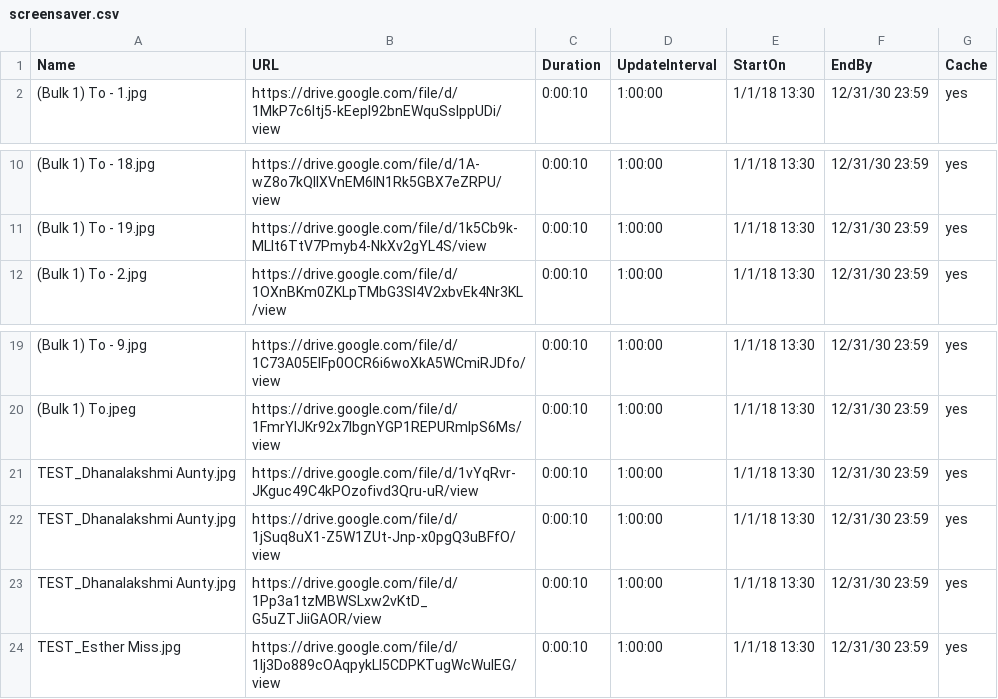
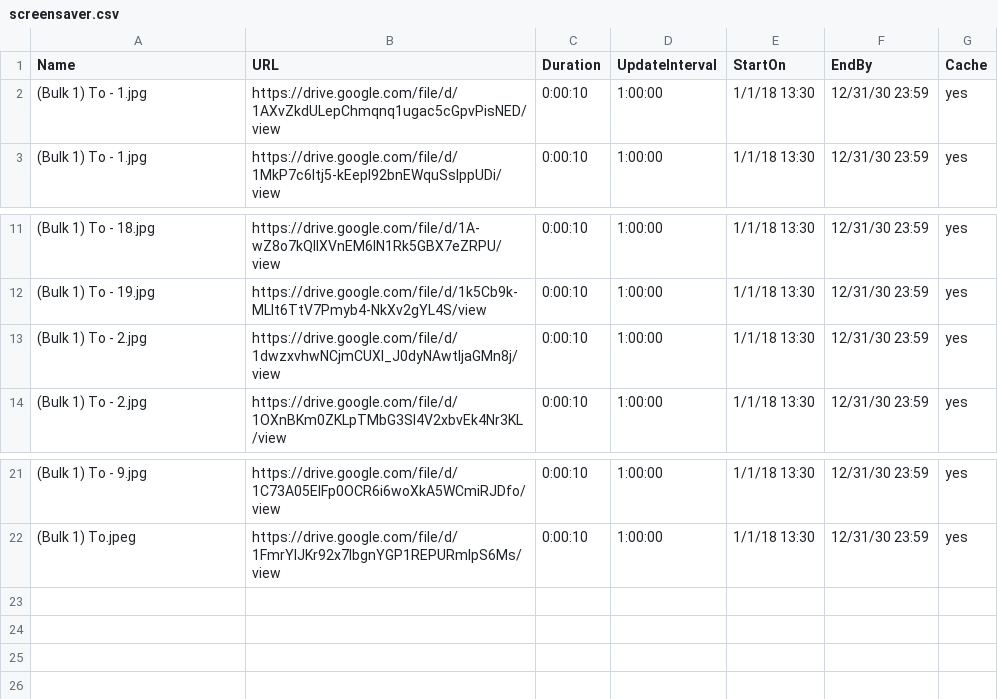
Before and after one commit to ams-ictfacilitator/GoogleSheetscsv, a CSV file: file/screensaver.csv, drawn as a sheet; only a part is shown, gaps mark what is left out; removed rows and columns are numbered as before the commit, all else as after; the diff names each change by its address in the sheet, - before the commit and + after, or states it on an @@ line.

Commit message:
Auto-update CSV from Gratitude Monitor Google Sheets

```diff
--- a/file/screensaver.csv
+++ b/file/screensaver.csv
+row 2: (Bulk 1) To - 1.jpg | https://drive.google.com/file/d/1AXvZkdULepChmqnq1ugac5cGpvPisNED/view | 0:00:10 | 1:00:00 | 1/1/18 13:30 | 12/31/30 23:59 | yes
+row 13: (Bulk 1) To - 2.jpg | https://drive.google.com/file/d/1dwzxvhwNCjmCUXI_J0dyNAwtljaGMn8j/view | 0:00:10 | 1:00:00 | 1/1/18 13:30 | 12/31/30 23:59 | yes
-row 21: TEST_Dhanalakshmi Aunty.jpg | https://drive.google.com/file/d/1vYqRvr-JKguc49C4kPOzofivd3Qru-uR/view | 0:00:10 | 1:00:00 | 1/1/18 13:30 | 12/31/30 23:59 | yes
-row 22: TEST_Dhanalakshmi Aunty.jpg | https://drive.google.com/file/d/1jSuq8uX1-Z5W1ZUt-Jnp-x0pgQ3uBFfO/view | 0:00:10 | 1:00:00 | 1/1/18 13:30 | 12/31/30 23:59 | yes
-row 23: TEST_Dhanalakshmi Aunty.jpg | https://drive.google.com/file/d/1Pp3a1tzMBWSLxw2vKtD_G5uZTJiiGAOR/view | 0:00:10 | 1:00:00 | 1/1/18 13:30 | 12/31/30 23:59 | yes
-row 24: TEST_Esther Miss.jpg | https://drive.google.com/file/d/1lj3Do889cOAqpykLl5CDPKTugWcWuIEG/view | 0:00:10 | 1:00:00 | 1/1/18 13:30 | 12/31/30 23:59 | yes
```
